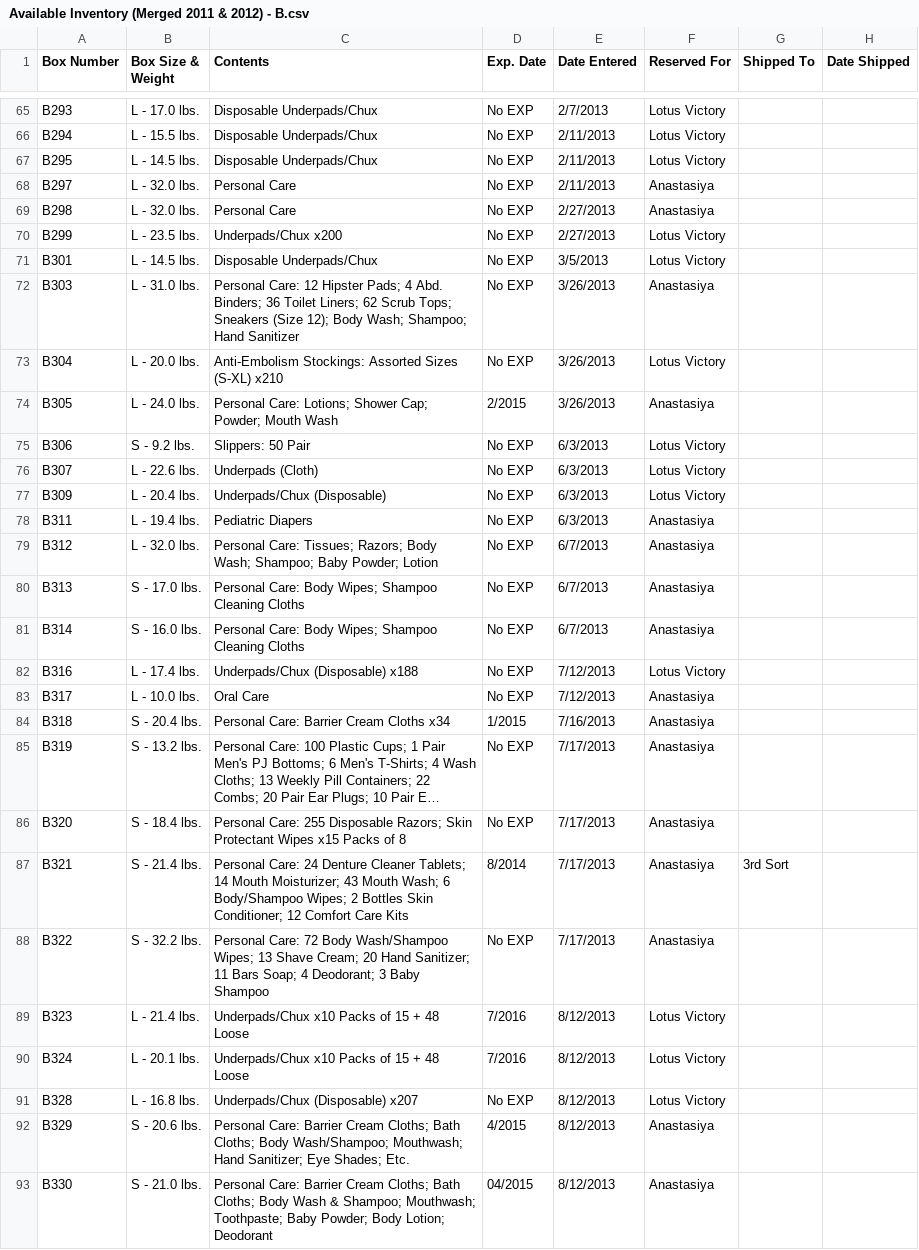
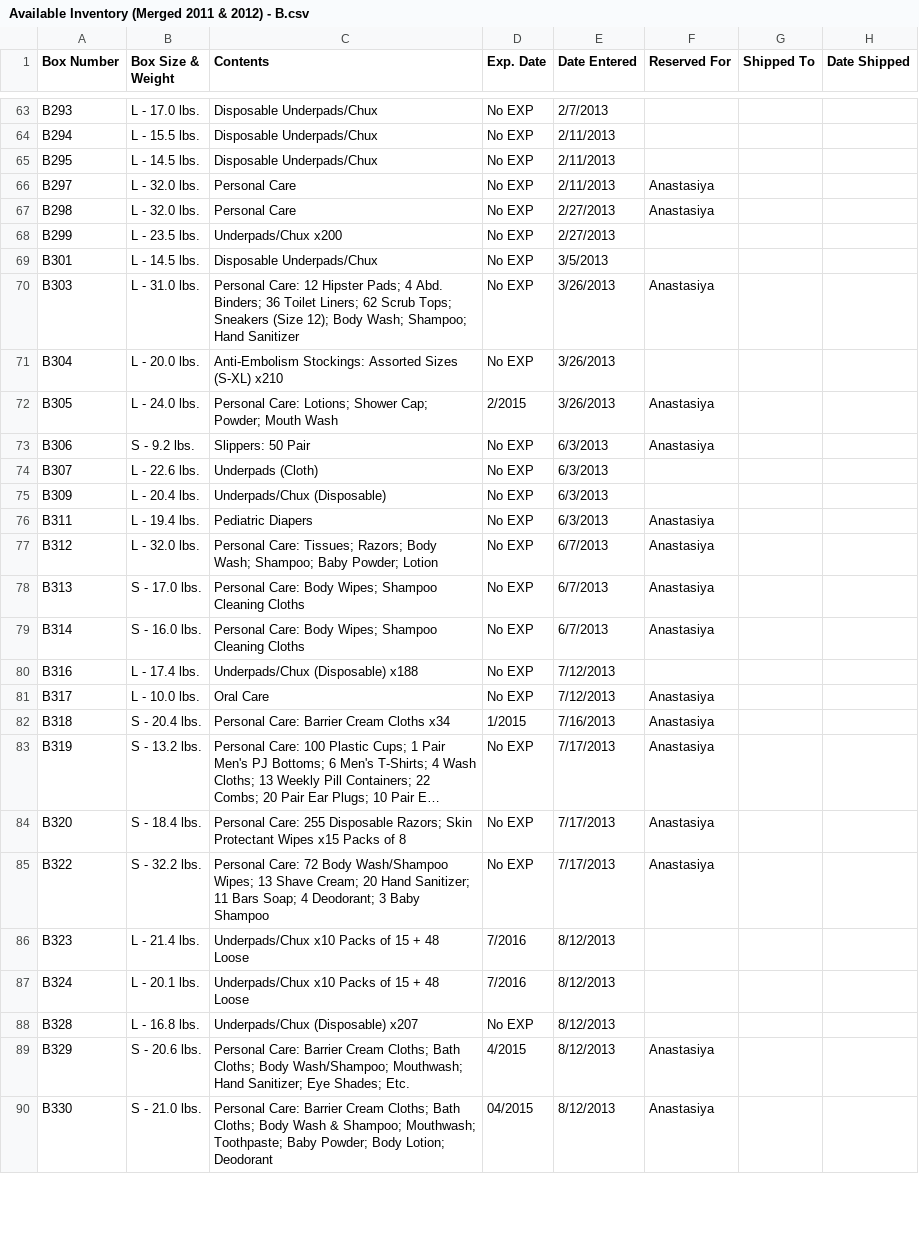
Before and after one commit to aokeefe/MediVol, a CSV file: MediVol/inventory/new_imports/Available Inventory (Merged 2011 & 2012) - B.csv, drawn as a sheet; only a part is shown, gaps mark what is left out; long unchanged cells end in …; removed rows and columns are numbered as before the commit, all else as after; the diff covers the shown part only; the diff names each change by its address in the sheet, - before the commit and + after, or states it on an @@ line.

```diff
--- a/MediVol/inventory/new_imports/Available Inventory (Merged 2011 & 2012) - B.csv
+++ b/MediVol/inventory/new_imports/Available Inventory (Merged 2011 & 2012) - B.csv
-F63:F65 (Reserved For): Lotus Victory
+F63:F65 (Reserved For): (empty)
-F68:F69 (Reserved For): Lotus Victory
+F68:F69 (Reserved For): (empty)
-F71 (Reserved For): Lotus Victory
+F71 (Reserved For): (empty)
-F73 (Reserved For): Lotus Victory
+F73 (Reserved For): Anastasiya
-F74:F75 (Reserved For): Lotus Victory
+F74:F75 (Reserved For): (empty)
-F80 (Reserved For): Lotus Victory
+F80 (Reserved For): (empty)
-row 87: B321 | S - 21.4 lbs. | Personal Care: 24 Denture Cleaner Tablets; 14 Mouth Moisturizer; 43 Mouth Wash; 6 Body/Shampoo Wipes; 2 Bottles Skin Conditioner; 12 Comfort Care Kits | 8/2014 | 7/17/2013 | Anastasiya | 3rd Sort
-F86:F88 (Reserved For): Lotus Victory
+F86:F88 (Reserved For): (empty)
```
Also changed, not shown: 15 added rows, 2 removed rows and 53 edited cells elsewhere in this file, MediVol/inventory/new_imports/Available Inventory (Merged 2011 & 2012) - A.csv, MediVol/inventory/new_imports/Available Inventory (Merged 2011 & 2012) - C.csv, 28 other files.
